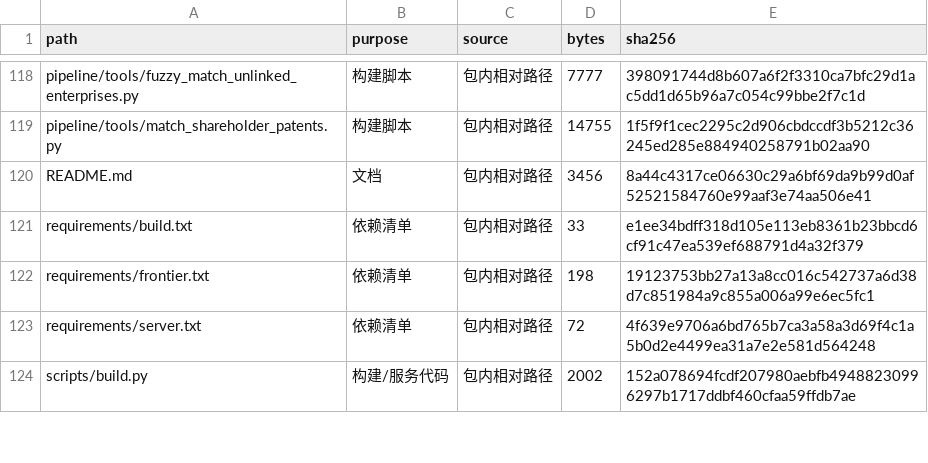
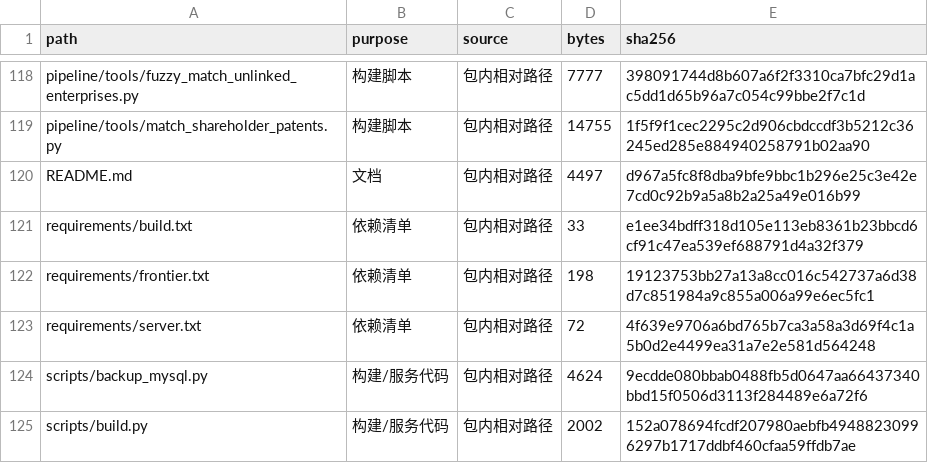
Before and after one commit to zllearn/fastapi, a CSV file: manifest/delivery_manifest.csv, drawn as a sheet; only a part is shown, gaps mark what is left out; the diff covers the shown part only.

```diff
--- a/manifest/delivery_manifest.csv
+++ b/manifest/delivery_manifest.csv
@@ -119,3 +119,3 @@ pipeline/tools/fuzzy_match_unlinked_enterprises.py,构建脚本,包内相对路
 pipeline/tools/match_shareholder_patents.py,构建脚本,包内相对路径,14755,1f5f9f1cec2295c2d906cbdccdf3b5212c36245ed285e884940258791b02aa90
-README.md,文档,包内相对路径,3456,8a44c4317ce06630c29a6bf69da9b99d0af52521584760e99aaf3e74aa506e41
+README.md,文档,包内相对路径,4497,d967a5fc8f8dba9bfe9bbc1b296e25c3e42e7cd0c92b9a5a8b2a25a49e016b99
 requirements/build.txt,依赖清单,包内相对路径,33,e1ee34bdff318d105e113eb8361b23bbcd6cf91c47ea539ef688791d4a32f379
@@ -123,2 +123,3 @@ requirements/frontier.txt,依赖清单,包内相对路径,198,19123753bb27a13a8c
 requirements/server.txt,依赖清单,包内相对路径,72,4f639e9706a6bd765b7ca3a58a3d69f4c1a5b0d2e4499ea31a7e2e581d564248
+scripts/backup_mysql.py,构建/服务代码,包内相对路径,4624,9ecdde080bbab0488fb5d0647aa66437340bbd15f0506d3113f284489e6a72f6
 scripts/build.py,构建/服务代码,包内相对路径,2002,152a078694fcdf207980aebfb49488230996297b1717ddbf460cfaa59ffdb7ae
```
Also changed, not shown: 1 added row and 14 edited cells elsewhere in this file, 11 other files.
